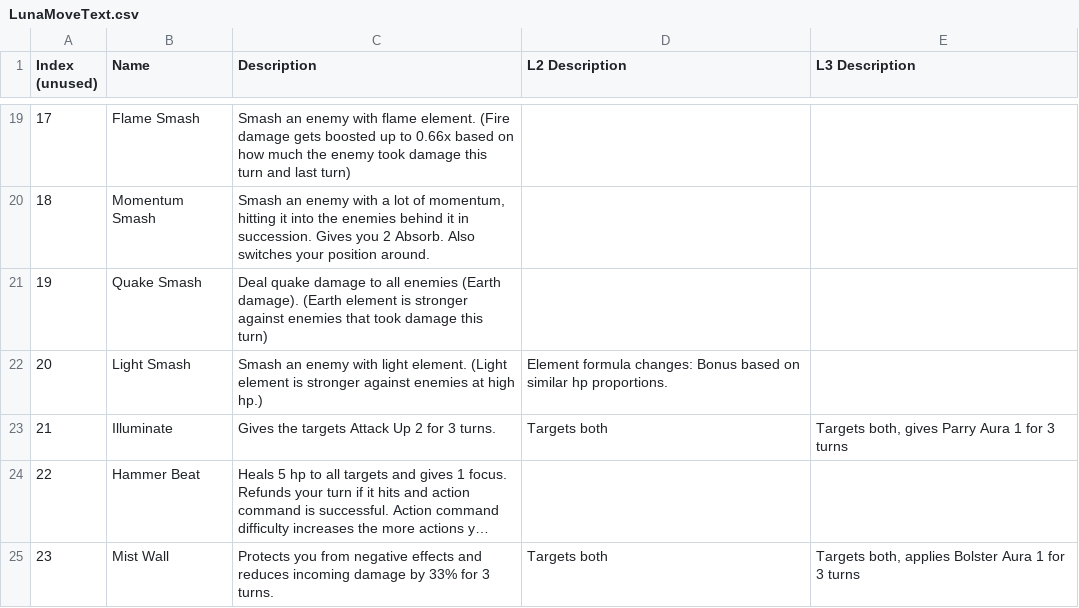
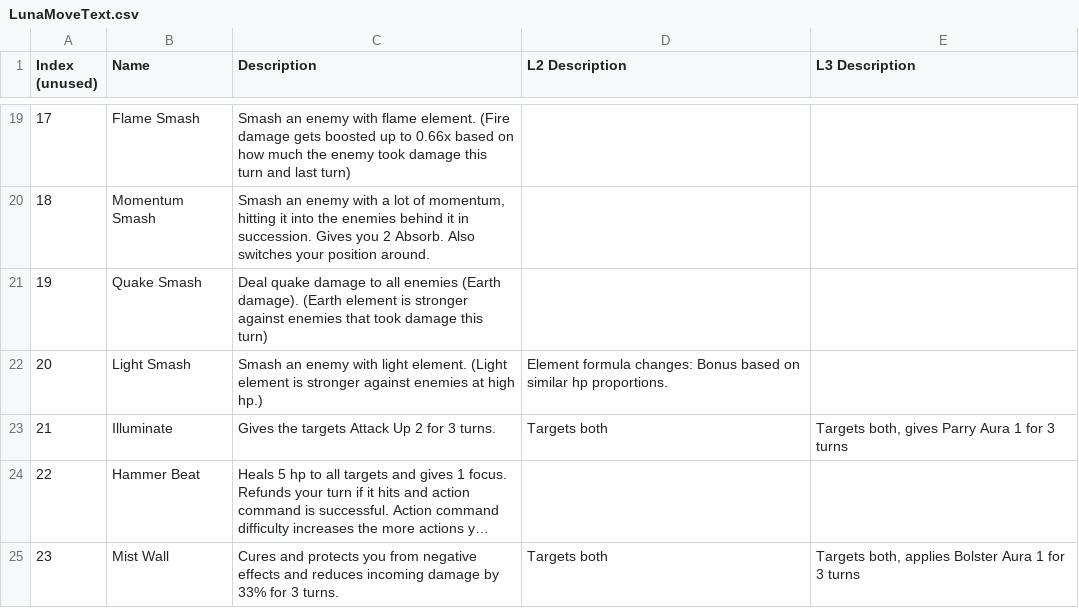
Before and after one commit to Shade-Blade/ProjectElemental, a CSV file: Assets/Resources/DialogueText/LunaMoveText.csv, drawn as a sheet; only a part is shown, gaps mark what is left out; long unchanged cells end in …; the diff names each change by its address in the sheet, - before the commit and + after, or states it on an @@ line.

```diff
--- a/Assets/Resources/DialogueText/LunaMoveText.csv
+++ b/Assets/Resources/DialogueText/LunaMoveText.csv
-C25 (Description): Protects you from…
+C25 (Description): Cures and protects you from…
```
Also changed, not shown: 46 other files.
